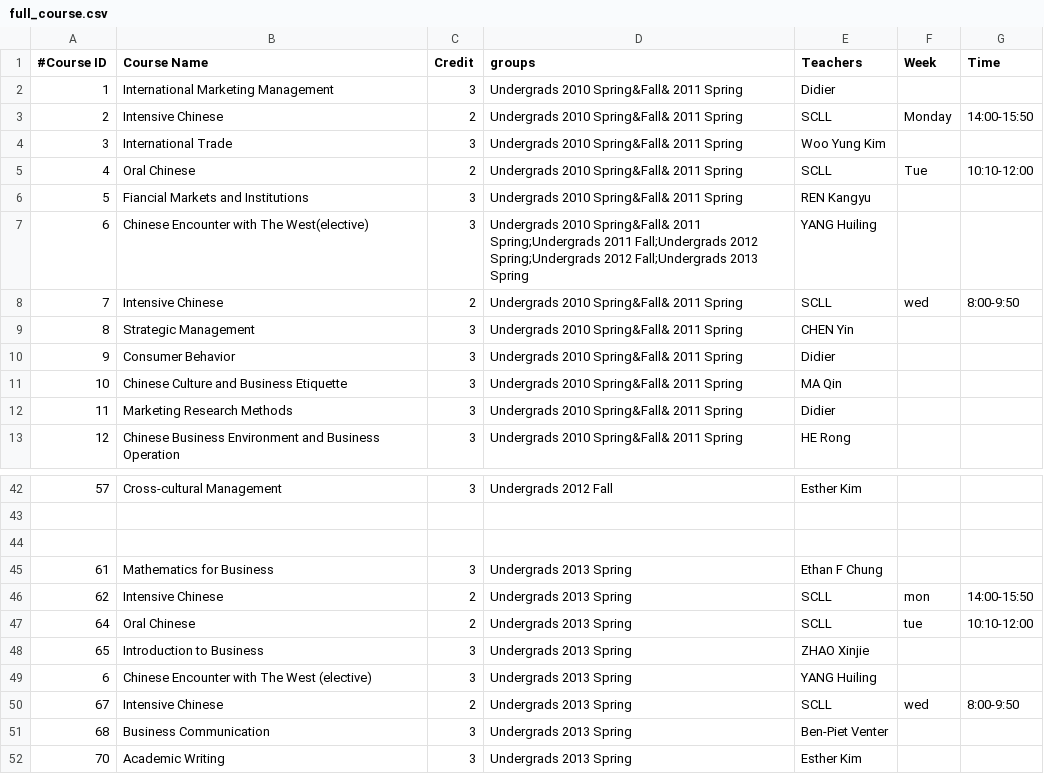
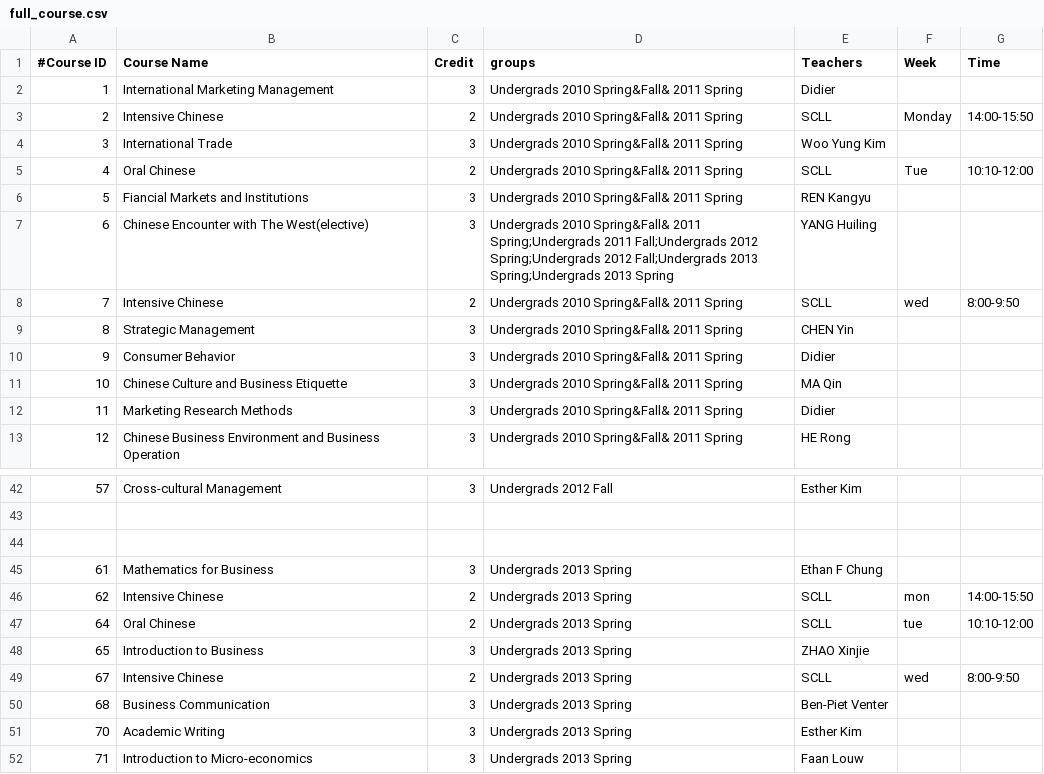
Before and after one commit to lijunsong/course-table-genertor, a CSV file: full_course.csv, drawn as a sheet; only a part is shown, gaps mark what is left out; the shorter side is filled out with more unchanged rows.

Commit message:
add new test-case full_course.csv; main.py supports change input file

```diff
--- a/full_course.csv
+++ b/full_course.csv
@@ -6,3 +6,3 @@
 5,Fiancial Markets and Institutions,3,Undergrads 2010 Spring&Fall& 2011 Spring,REN Kangyu,,
-6,Chinese Encounter with The West(elective),3,Undergrads 2010 Spring&Fall& 2011 Spring;Undergrads 2011 Fall;Undergrads 2012 Spring;Undergrads 2012 Fall;Undergrads 2013 Spring,YANG Huiling,,
+6,Chinese Encounter with The West(elective),3,Undergrads 2010 Spring&Fall& 2011 Spring;Undergrads 2011 Fall;Undergrads 2012 Spring;Undergrads 2012 Fall;Undergrads 2013 Spring;Undergrads 2013 Spring,YANG Huiling,,
 7,Intensive Chinese,2,Undergrads 2010 Spring&Fall& 2011 Spring,SCLL,wed,8:00-9:50
@@ -48,3 +48,2 @@
 65,Introduction to Business,3,Undergrads 2013 Spring,ZHAO Xinjie,,
-6,Chinese Encounter with The West (elective) ,3,Undergrads 2013 Spring,YANG Huiling,,
 67,Intensive Chinese,2,Undergrads 2013 Spring,SCLL,wed,8:00-9:50
```
Also changed, not shown: 1 other file.
